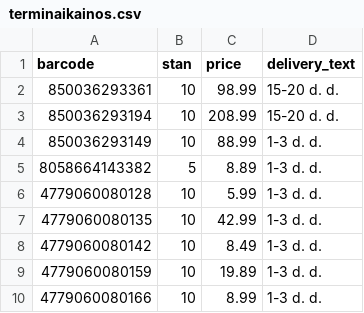
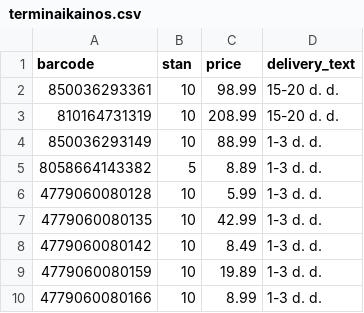
Before and after one commit to mbtylla/varle-xml, a CSV file: terminaikainos.csv, drawn as a sheet; only a part is shown.

Commit message:
Update terminaikainos.csv

```diff
--- a/terminaikainos.csv
+++ b/terminaikainos.csv
@@ -2,3 +2,3 @@ barcode,stan,price,delivery_text
 850036293361,10,98.99,15-20 d. d.
-850036293194,10,208.99,15-20 d. d.
+810164731319,10,208.99,15-20 d. d.
 850036293149,10,88.99,1-3 d. d.
```
